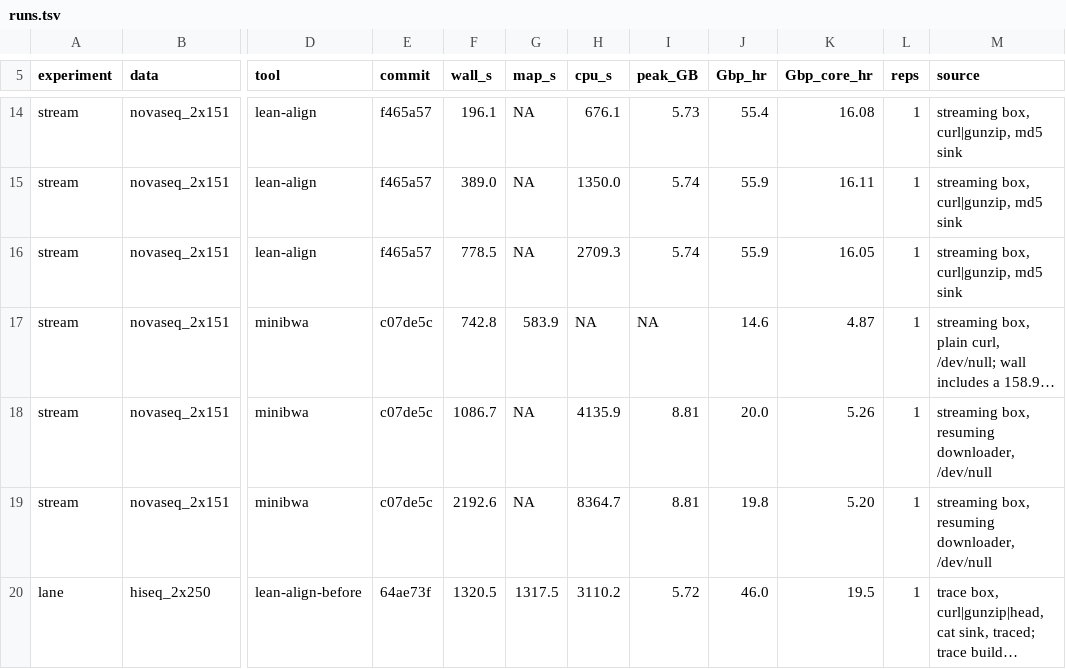
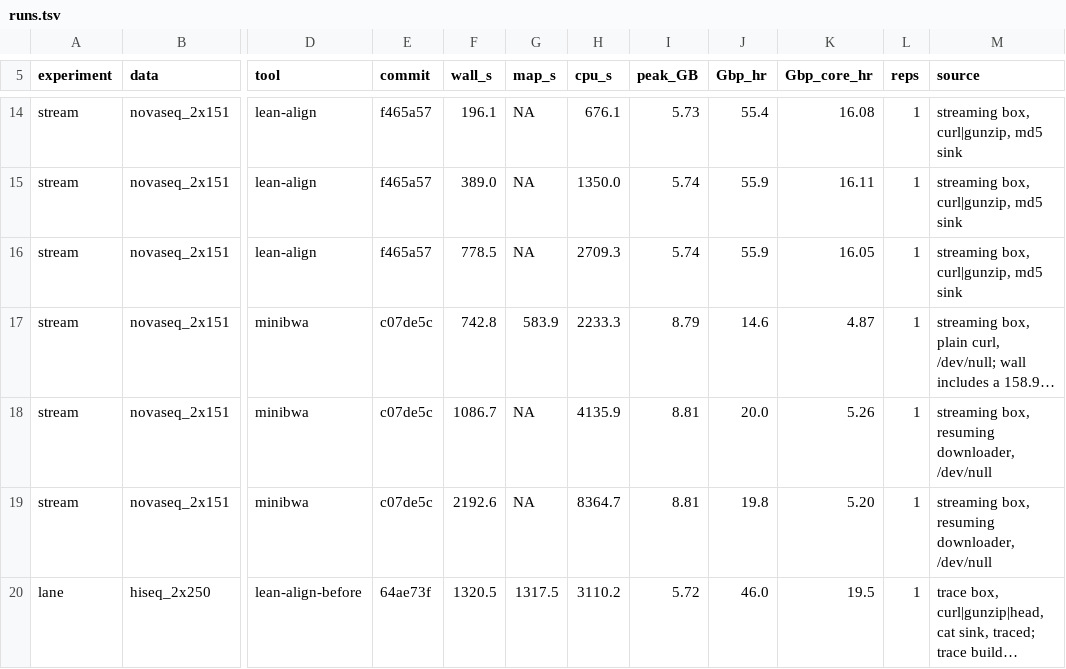
Before and after one commit to rowancallahan/lean-align, a TSV file: Testing/results/blog/data/runs.tsv, drawn as a sheet; only a part is shown, gaps mark what is left out; long unchanged cells end in …; the diff names each change by its address in the sheet, - before the commit and + after, or states it on an @@ line.

```diff
--- a/Testing/results/blog/data/runs.tsv
+++ b/Testing/results/blog/data/runs.tsv
-H17 (cpu_s): NA
+H17 (cpu_s): 2233.3
-I17 (peak_GB): NA
+I17 (peak_GB): 8.79
```
